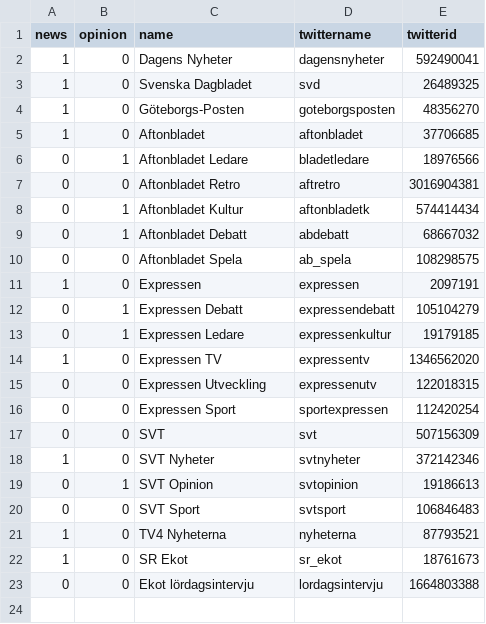
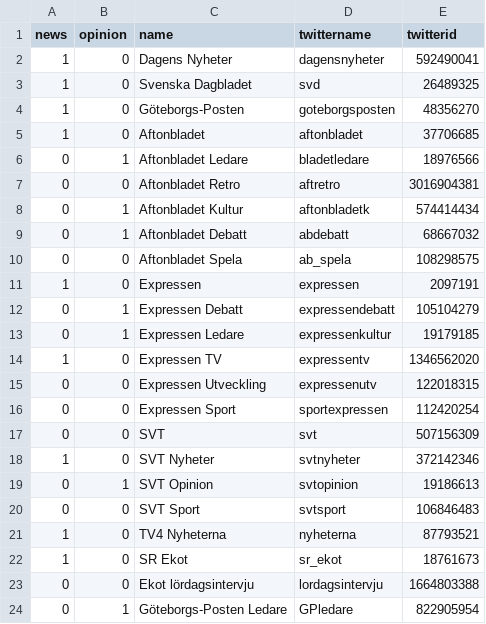
Before and after one commit to peterdalle/swedishtwitter, a CSV file: twitter/nyhetsmedier-twitter.csv, drawn as a sheet; the diff names each change by its address in the sheet, - before the commit and + after, or states it on an @@ line.

Commit message:
+GPledare

```diff
--- a/twitter/nyhetsmedier-twitter.csv
+++ b/twitter/nyhetsmedier-twitter.csv
+row 24: 0 | 1 | Göteborgs-Posten Ledare | GPledare | 822905954
```
